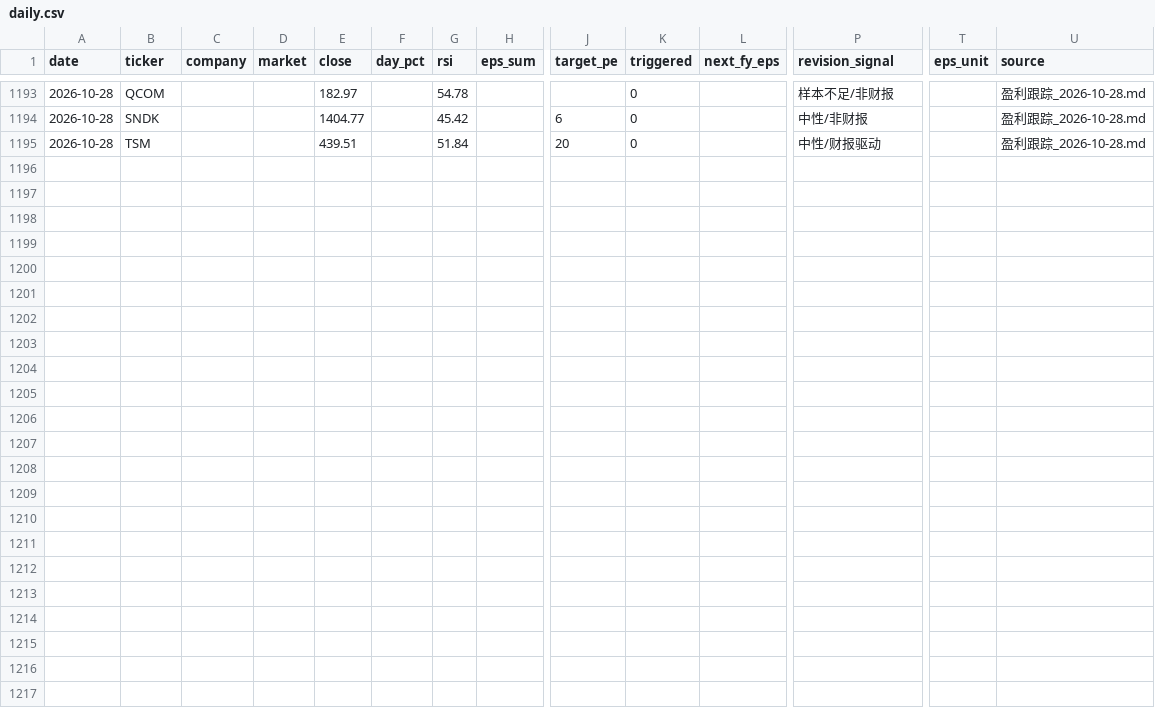
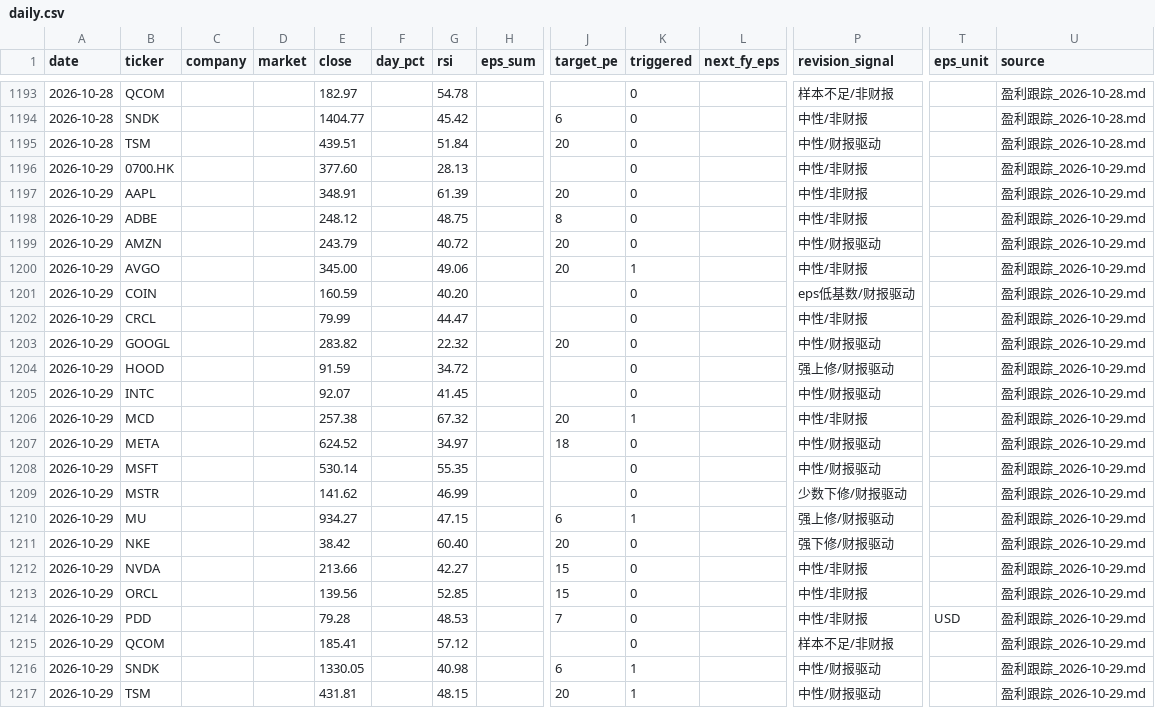
Before and after one commit to cool1990/invest-dashboard_v1, a CSV file: data/earnings/daily.csv, drawn as a sheet; only a part is shown, gaps mark what is left out; rows hold the shown columns only; the diff names each change by its address in the sheet, - before the commit and + after, or states it on an @@ line.

```diff
--- a/data/earnings/daily.csv
+++ b/data/earnings/daily.csv
+row 1196: 2026-10-29 | 0700.HK |  |  | 377.60 |  | 28.13 |  |  | 0 |  | 中性/非财报 |  | 盈利跟踪_2026-10-29.md
+row 1197: 2026-10-29 | AAPL |  |  | 348.91 |  | 61.39 |  | 20 | 0 |  | 中性/非财报 |  | 盈利跟踪_2026-10-29.md
+row 1198: 2026-10-29 | ADBE |  |  | 248.12 |  | 48.75 |  | 8 | 0 |  | 中性/非财报 |  | 盈利跟踪_2026-10-29.md
+row 1199: 2026-10-29 | AMZN |  |  | 243.79 |  | 40.72 |  | 20 | 0 |  | 中性/财报驱动 |  | 盈利跟踪_2026-10-29.md
+row 1200: 2026-10-29 | AVGO |  |  | 345.00 |  | 49.06 |  | 20 | 1 |  | 中性/非财报 |  | 盈利跟踪_2026-10-29.md
+row 1201: 2026-10-29 | COIN |  |  | 160.59 |  | 40.20 |  |  | 0 |  | eps低基数/财报驱动 |  | 盈利跟踪_2026-10-29.md
+row 1202: 2026-10-29 | CRCL |  |  | 79.99 |  | 44.47 |  |  | 0 |  | 中性/非财报 |  | 盈利跟踪_2026-10-29.md
+row 1203: 2026-10-29 | GOOGL |  |  | 283.82 |  | 22.32 |  | 20 | 0 |  | 中性/财报驱动 |  | 盈利跟踪_2026-10-29.md
+row 1204: 2026-10-29 | HOOD |  |  | 91.59 |  | 34.72 |  |  | 0 |  | 强上修/财报驱动 |  | 盈利跟踪_2026-10-29.md
+row 1205: 2026-10-29 | INTC |  |  | 92.07 |  | 41.45 |  |  | 0 |  | 中性/财报驱动 |  | 盈利跟踪_2026-10-29.md
+row 1206: 2026-10-29 | MCD |  |  | 257.38 |  | 67.32 |  | 20 | 1 |  | 中性/非财报 |  | 盈利跟踪_2026-10-29.md
+row 1207: 2026-10-29 | META |  |  | 624.52 |  | 34.97 |  | 18 | 0 |  | 中性/财报驱动 |  | 盈利跟踪_2026-10-29.md
+row 1208: 2026-10-29 | MSFT |  |  | 530.14 |  | 55.35 |  |  | 0 |  | 中性/财报驱动 |  | 盈利跟踪_2026-10-29.md
+row 1209: 2026-10-29 | MSTR |  |  | 141.62 |  | 46.99 |  |  | 0 |  | 少数下修/财报驱动 |  | 盈利跟踪_2026-10-29.md
+row 1210: 2026-10-29 | MU |  |  | 934.27 |  | 47.15 |  | 6 | 1 |  | 强上修/财报驱动 |  | 盈利跟踪_2026-10-29.md
+row 1211: 2026-10-29 | NKE |  |  | 38.42 |  | 60.40 |  | 20 | 0 |  | 强下修/财报驱动 |  | 盈利跟踪_2026-10-29.md
+row 1212: 2026-10-29 | NVDA |  |  | 213.66 |  | 42.27 |  | 15 | 0 |  | 中性/非财报 |  | 盈利跟踪_2026-10-29.md
+row 1213: 2026-10-29 | ORCL |  |  | 139.56 |  | 52.85 |  | 15 | 0 |  | 中性/非财报 |  | 盈利跟踪_2026-10-29.md
+row 1214: 2026-10-29 | PDD |  |  | 79.28 |  | 48.53 |  | 7 | 0 |  | 中性/非财报 | USD | 盈利跟踪_2026-10-29.md
+row 1215: 2026-10-29 | QCOM |  |  | 185.41 |  | 57.12 |  |  | 0 |  | 样本不足/非财报 |  | 盈利跟踪_2026-10-29.md
+row 1216: 2026-10-29 | SNDK |  |  | 1330.05 |  | 40.98 |  | 6 | 1 |  | 中性/财报驱动 |  | 盈利跟踪_2026-10-29.md
+row 1217: 2026-10-29 | TSM |  |  | 431.81 |  | 48.15 |  | 20 | 1 |  | 中性/财报驱动 |  | 盈利跟踪_2026-10-29.md
```
Also changed, not shown: data/earnings/summary.csv, data/filings/days.csv, 3 other files.
